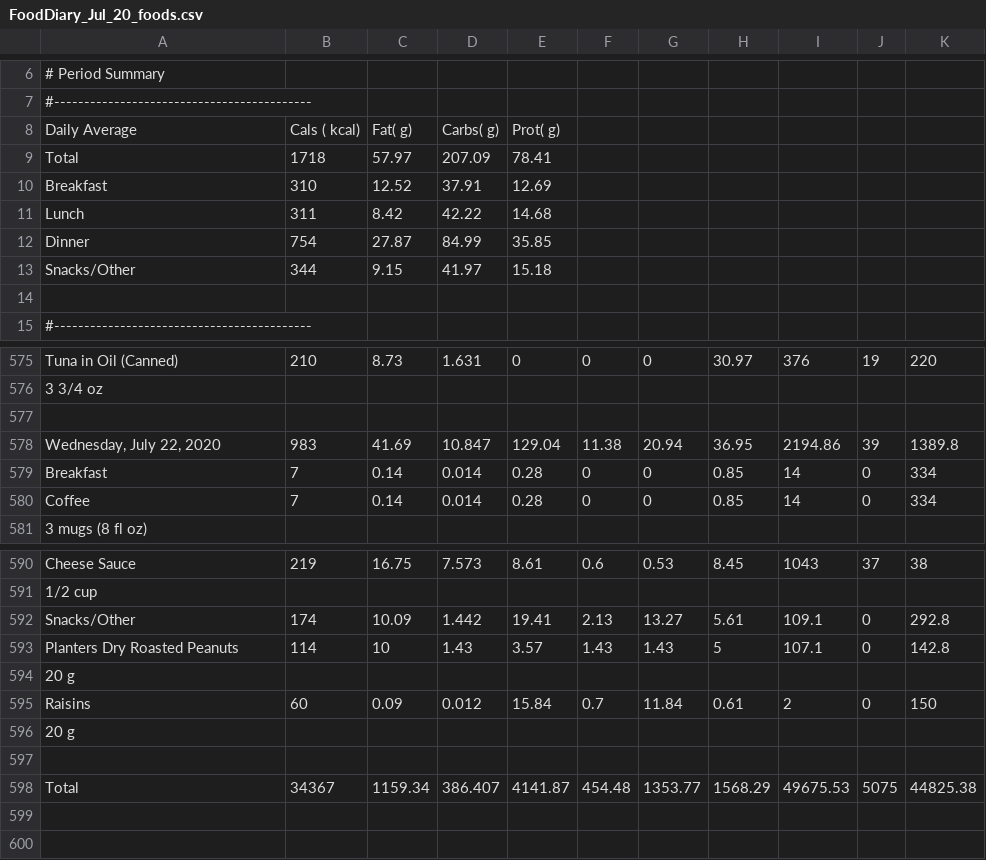
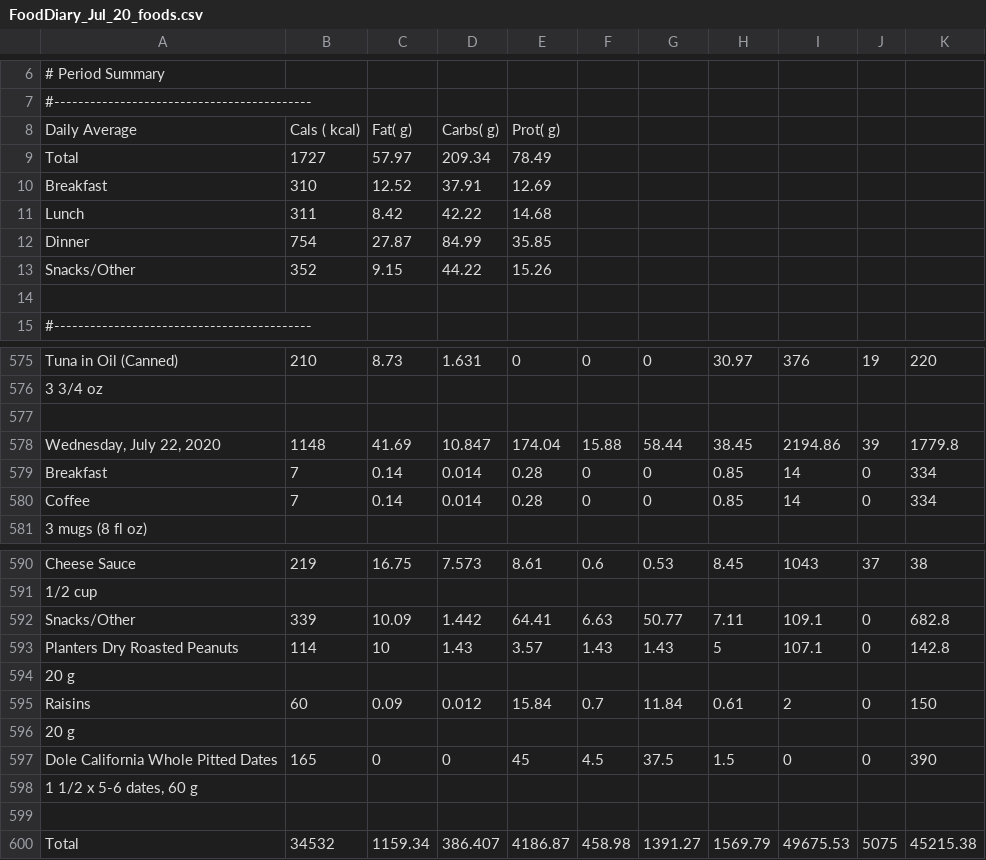
Before and after one commit to grf/d3-data, a CSV file: FoodDiary_Jul_20_foods.csv, drawn as a sheet; only a part is shown, gaps mark what is left out; addresses are those after the commit; the diff names each change by its address in the sheet, - before the commit and + after, or states it on an @@ line.

Commit message:
update data

```diff
--- a/FoodDiary_Jul_20_foods.csv
+++ b/FoodDiary_Jul_20_foods.csv
-B9: 1718
+B9: 1727
-D9: 207.09
+D9: 209.34
-E9: 78.41
+E9: 78.49
-B13: 344
+B13: 352
-D13: 41.97
+D13: 44.22
-E13: 15.18
+E13: 15.26
-B578: 983
+B578: 1148
-E578: 129.04
+E578: 174.04
-F578: 11.38
+F578: 15.88
-G578: 20.94
+G578: 58.44
-H578: 36.95
+H578: 38.45
-K578: 1389.8
+K578: 1779.8
-B592: 174
+B592: 339
-E592: 19.41
+E592: 64.41
-F592: 2.13
+F592: 6.63
-G592: 13.27
+G592: 50.77
-H592: 5.61
+H592: 7.11
-K592: 292.8
+K592: 682.8
+row 597: Dole California Whole Pitted Dates | 165 | 0 | 0 | 45 | 4.5 | 37.5 | 1.5 | 0 | 0 | 390
+row 598: 1 1/2 x 5-6 dates, 60 g
-B600: 34367
+B600: 34532
-E600: 4141.87
+E600: 4186.87
-F600: 454.48
+F600: 458.98
-G600: 1353.77
+G600: 1391.27
-H600: 1568.29
+H600: 1569.79
-K600: 44825.38
+K600: 45215.38
```
Also changed, not shown: weight-and-nutrients.csv.
